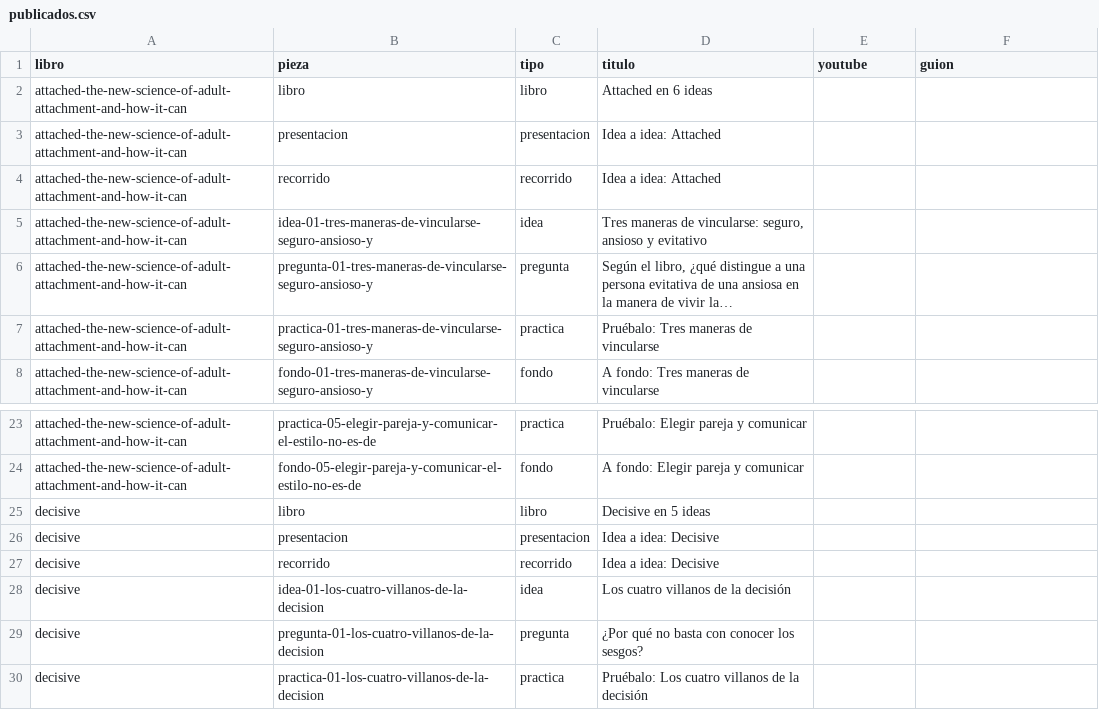
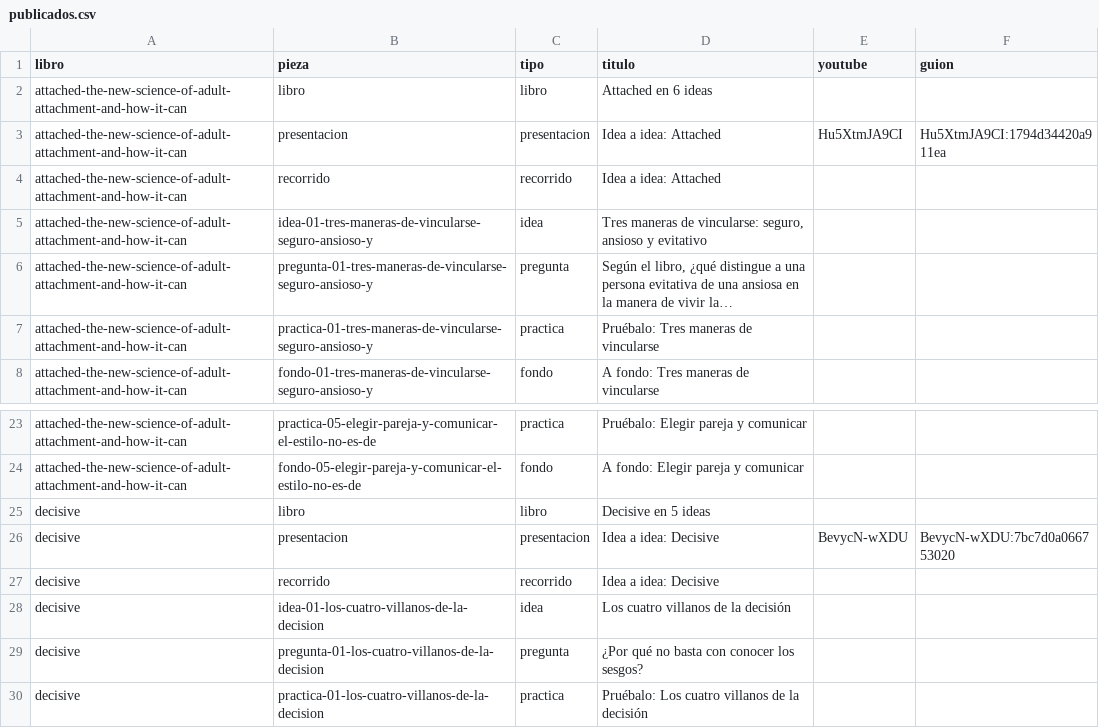
Before and after one commit to AFC1204-coder/Mf, a CSV file: tools/video/publicados.csv, drawn as a sheet; only a part is shown, gaps mark what is left out.

```diff
--- a/tools/video/publicados.csv
+++ b/tools/video/publicados.csv
@@ -2,3 +2,3 @@ libro,pieza,tipo,titulo,youtube,guion
 attached-the-new-science-of-adult-attachment-and-how-it-can,libro,libro,Attached en 6 ideas,,
-attached-the-new-science-of-adult-attachment-and-how-it-can,presentacion,presentacion,Idea a idea: Attached,,
+attached-the-new-science-of-adult-attachment-and-how-it-can,presentacion,presentacion,Idea a idea: Attached,Hu5XtmJA9CI,Hu5XtmJA9CI:1794d34420a911ea
 attached-the-new-science-of-adult-attachment-and-how-it-can,recorrido,recorrido,Idea a idea: Attached,,
@@ -25,3 +25,3 @@ attached-the-new-science-of-adult-attachment-and-how-it-can,fondo-05-elegir-pare
 decisive,libro,libro,Decisive en 5 ideas,,
-decisive,presentacion,presentacion,Idea a idea: Decisive,,
+decisive,presentacion,presentacion,Idea a idea: Decisive,BevycN-wXDU,BevycN-wXDU:7bc7d0a066753020
 decisive,recorrido,recorrido,Idea a idea: Decisive,,
```
Also changed, not shown: 1 other file.
